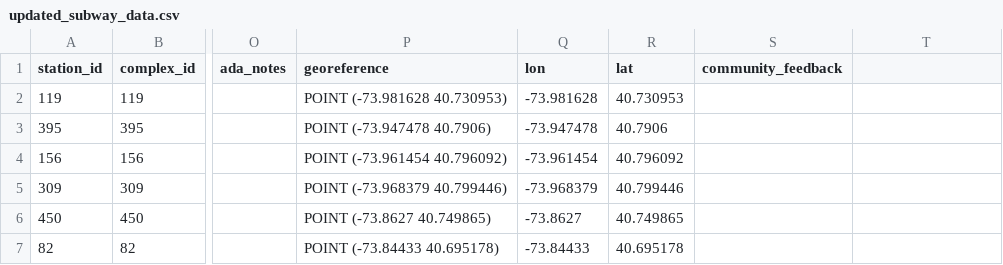
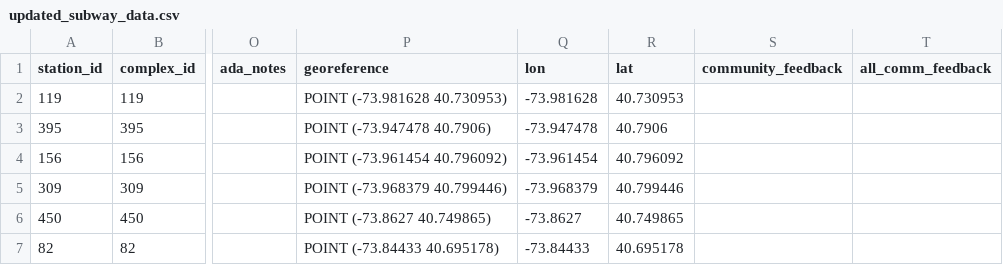
Before and after one commit to isaacdonis/acta-map, a CSV file: pages/updated_subway_data.csv, drawn as a sheet; only a part is shown, gaps mark what is left out; the diff names each change by its address in the sheet, - before the commit and + after, or states it on an @@ line.

Commit message:
working prototype that updates community feedback for each station

```diff
--- a/pages/updated_subway_data.csv
+++ b/pages/updated_subway_data.csv
-T1: (empty)
+T1: all_comm_feedback
```
Also changed, not shown: 5 other files.
